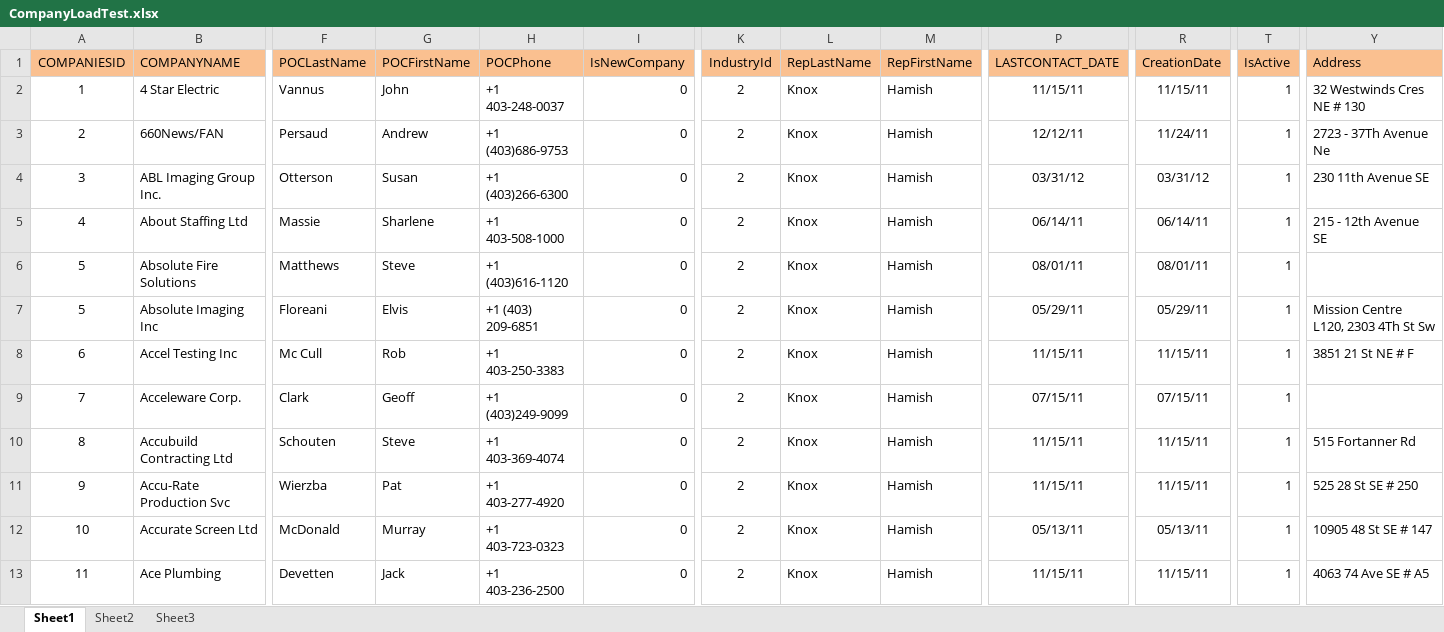
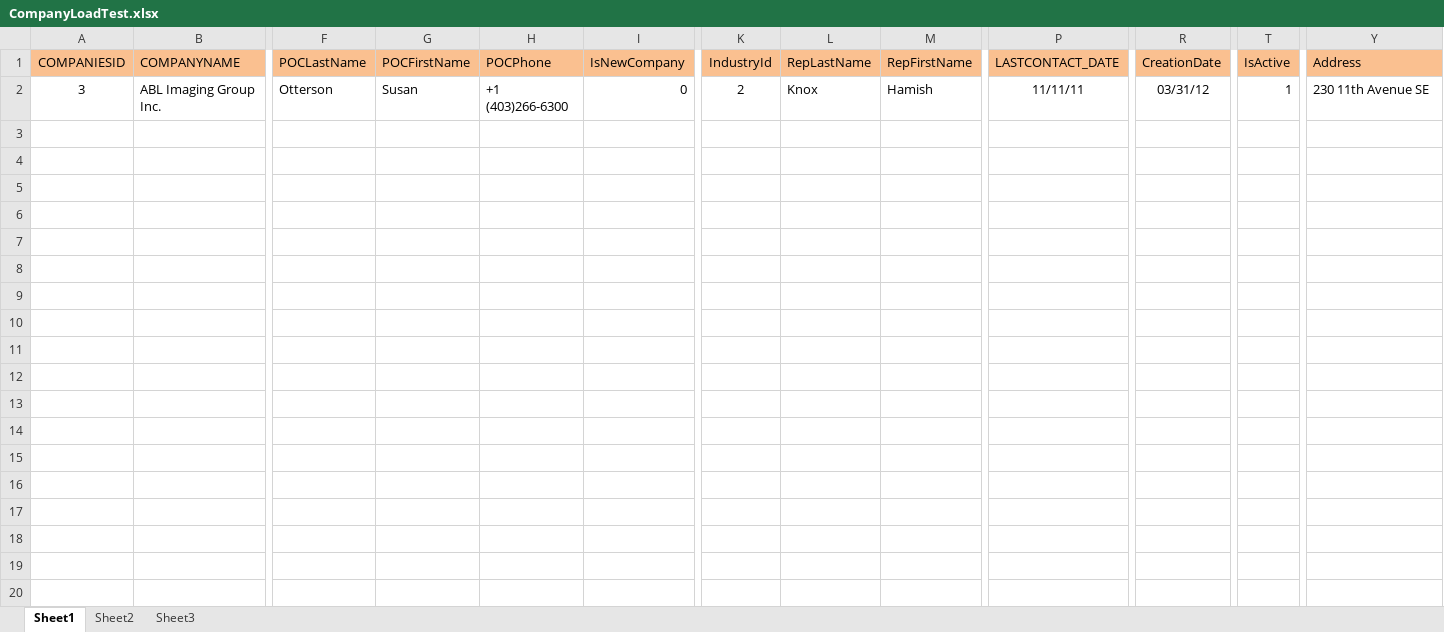
Before and after one commit to jigshGitHub/SandlerTrainingDevelopment, an Excel workbook: SandlerTrainingSLN/Documents/Aug-Sept/CompanyLoadTest.xlsx, sheet Sheet1, drawn as a sheet; only a part is shown, gaps mark what is left out; values as stored, in another font and other column widths than the file's, no borders; removed rows and columns are numbered as before the commit, all else as after; rows hold the shown columns only; the diff names each change by its address in the sheet, - before the commit and + after, or states it on an @@ line.

```diff
--- a/SandlerTrainingSLN/Documents/Aug-Sept/CompanyLoadTest.xlsx (sheet Sheet1)
+++ b/SandlerTrainingSLN/Documents/Aug-Sept/CompanyLoadTest.xlsx (sheet Sheet1)
-row 2: 1 | 4 Star Electric | Vannus | John | +1 403-248-0037 | 0 | 2 | Knox | Hamish | 11/15/11 | 11/15/11 | 1 | 32 Westwinds Cres NE # 130
-row 3: 2 | 660News/FAN | Persaud | Andrew | +1 (403)686-9753 | 0 | 2 | Knox | Hamish | 12/12/11 | 11/24/11 | 1 | 2723 - 37Th Avenue Ne
-P2 (LASTCONTACT_DATE): 03/31/12
+P2 (LASTCONTACT_DATE): 11/11/11
-row 5: 4 | About Staffing Ltd | Massie | Sharlene | +1 403-508-1000 | 0 | 2 | Knox | Hamish | 06/14/11 | 06/14/11 | 1 | 215 - 12th Avenue SE
-row 6: 5 | Absolute Fire Solutions | Matthews | Steve | +1 (403)616-1120 | 0 | 2 | Knox | Hamish | 08/01/11 | 08/01/11 | 1
-row 7: 5 | Absolute Imaging Inc | Floreani | Elvis | +1 (403) 209-6851 | 0 | 2 | Knox | Hamish | 05/29/11 | 05/29/11 | 1 | Mission Centre L120, 2303 4Th St Sw
-row 8: 6 | Accel Testing Inc | Mc Cull | Rob | +1 403-250-3383 | 0 | 2 | Knox | Hamish | 11/15/11 | 11/15/11 | 1 | 3851 21 St NE # F
-row 9: 7 | Acceleware Corp. | Clark | Geoff | +1 (403)249-9099 | 0 | 2 | Knox | Hamish | 07/15/11 | 07/15/11 | 1
-row 10: 8 | Accubuild Contracting Ltd | Schouten | Steve | +1 403-369-4074 | 0 | 2 | Knox | Hamish | 11/15/11 | 11/15/11 | 1 | 515 Fortanner Rd
-row 11: 9 | Accu-Rate Production Svc | Wierzba | Pat | +1 403-277-4920 | 0 | 2 | Knox | Hamish | 11/15/11 | 11/15/11 | 1 | 525 28 St SE # 250
-row 12: 10 | Accurate Screen Ltd | McDonald | Murray | +1 403-723-0323 | 0 | 2 | Knox | Hamish | 05/13/11 | 05/13/11 | 1 | 10905 48 St SE # 147
-row 13: 11 | Ace Plumbing | Devetten | Jack | +1 403-236-2500 | 0 | 2 | Knox | Hamish | 11/15/11 | 11/15/11 | 1 | 4063 74 Ave SE # A5
```
Also changed, not shown: 26 other files.
